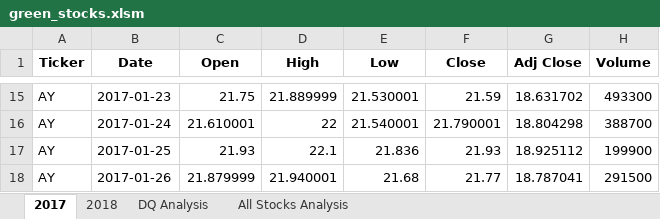
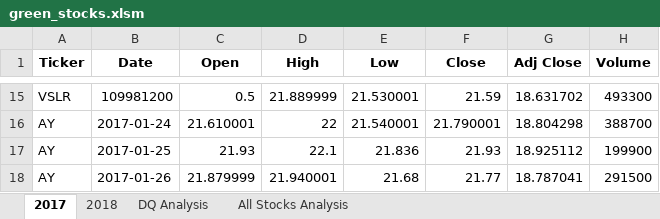
Before and after one commit to joe-obryant/Stock_analysis, an Excel workbook: green_stocks.xlsm, sheet 2017, drawn as a sheet; only a part is shown, gaps mark what is left out; values as stored, in another font and other column widths than the file's, no borders; the diff covers the shown part only; the diff names each change by its address in the sheet, - before the commit and + after, or states it on an @@ line.

```diff
--- a/green_stocks.xlsm (sheet 2017)
+++ b/green_stocks.xlsm (sheet 2017)
-A15 (Ticker): AY
+A15 (Ticker): VSLR
-B15 (Date): 2017-01-23
+B15 (Date): 109981200
-C15 (Open): 21.75
+C15 (Open): 0.5
```
Also changed, not shown: 32 edited cells elsewhere in this sheet, sheet 2018, sheet All Stocks Analysis, charts or pictures.
